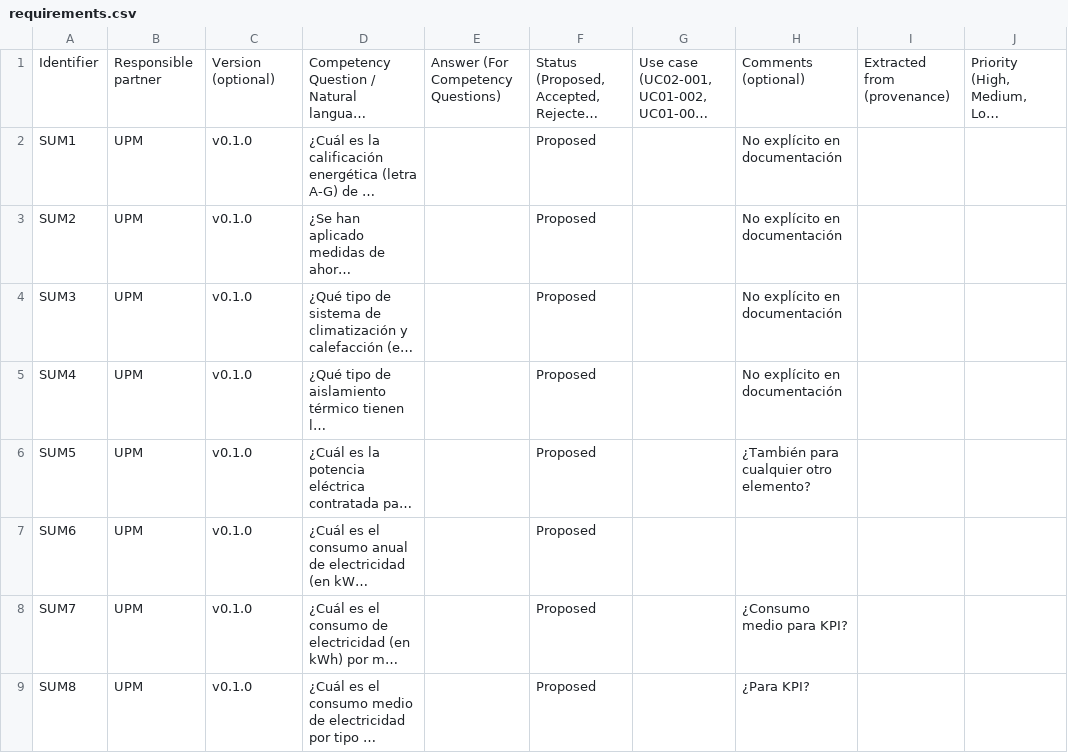
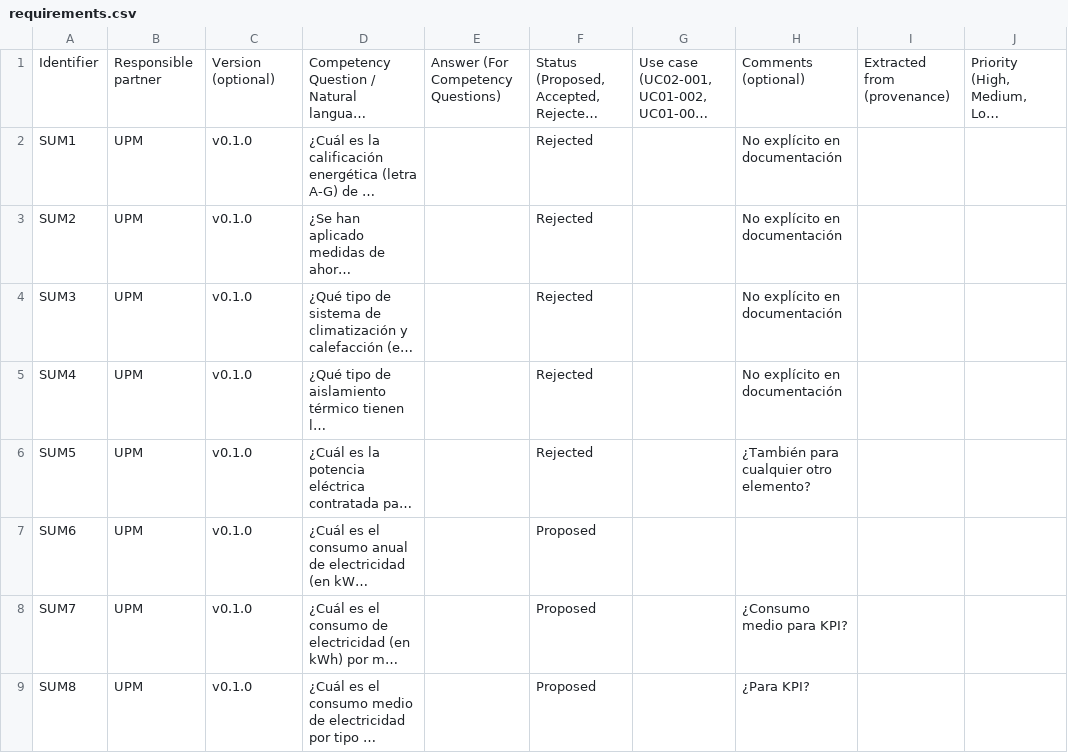
Before and after one commit to oeg-upm/edint-ontologia-suministro, a CSV file: requirements/requirements.csv, drawn as a sheet; only a part is shown; long unchanged cells end in …; the diff covers the shown part only; the diff names each change by its address in the sheet, - before the commit and + after, or states it on an @@ line.

Commit message:
Update requirements.csv
Corrección documento requirements.csv con la nueva versión:
- Rechazadas CQs1-5, y 9.
- Añadida la CQ15

```diff
--- a/requirements/requirements.csv
+++ b/requirements/requirements.csv
-F2:F6: Proposed
+F2:F6: Rejected
```
Also changed, not shown: 1 added row and 2 edited cells elsewhere in this file.
